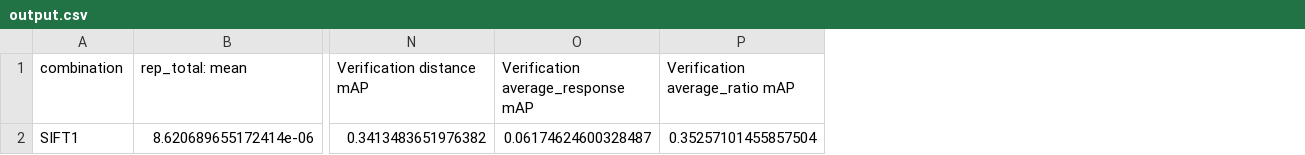
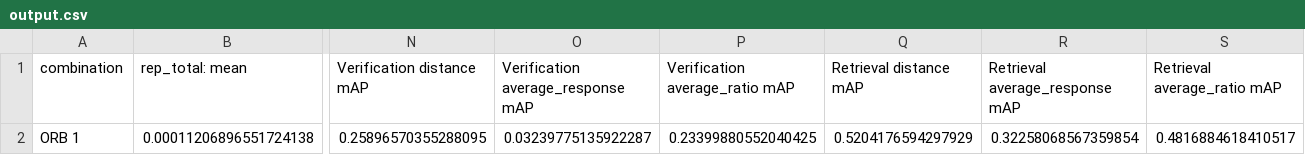
Before and after one commit to caceders/KeypointExtractionBenchmark, a CSV file: output.csv, drawn as a sheet; only a part is shown, gaps mark what is left out; removed rows and columns are numbered as before the commit, all else as after; rows hold the shown columns only; the diff names each change by its address in the sheet, - before the commit and + after, or states it on an @@ line.

```diff
--- a/output.csv
+++ b/output.csv
+column Q (Retrieval distance mAP), empty
+column R (Retrieval average_response mAP), empty
+column S (Retrieval average_ratio mAP), empty
-row 2: SIFT1 | 8.620689655172414e-06 | 0.3413483651976382 | 0.06174624600328487 | 0.35257101455857504
+row 2: ORB 1 | 0.00011206896551724138 | 0.25896570355288095 | 0.03239775135922287 | 0.23399880552040425 | 0.5204176594297929 | 0.32258068567359854 | 0.4816884618410517
```
Also changed, not shown: 6 other files.
